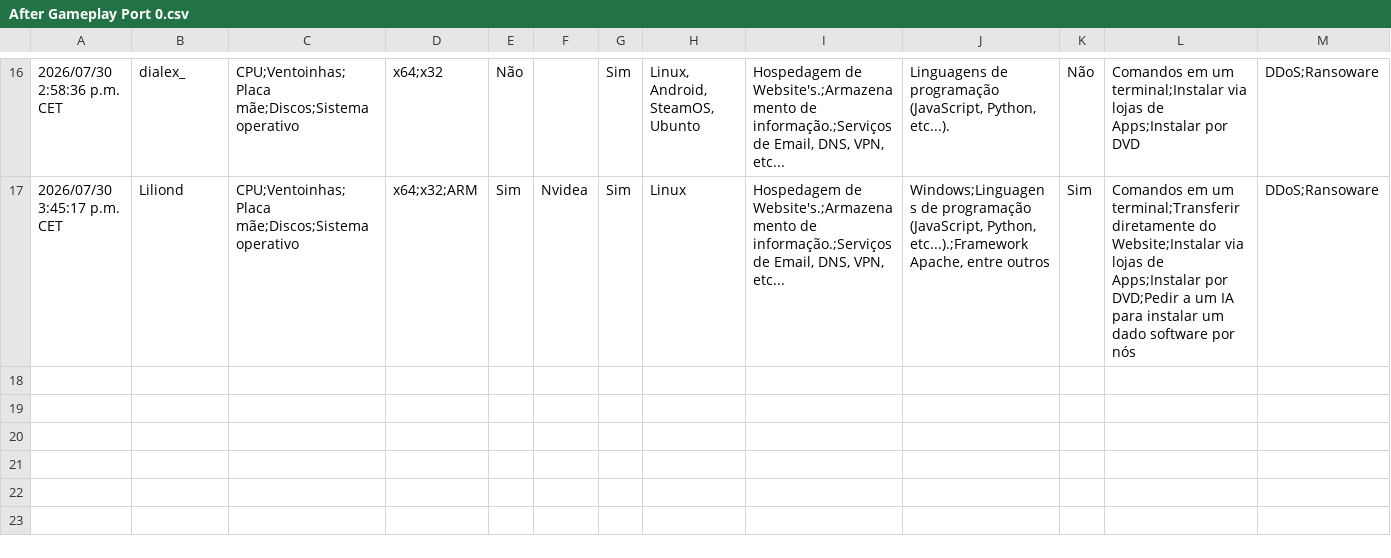
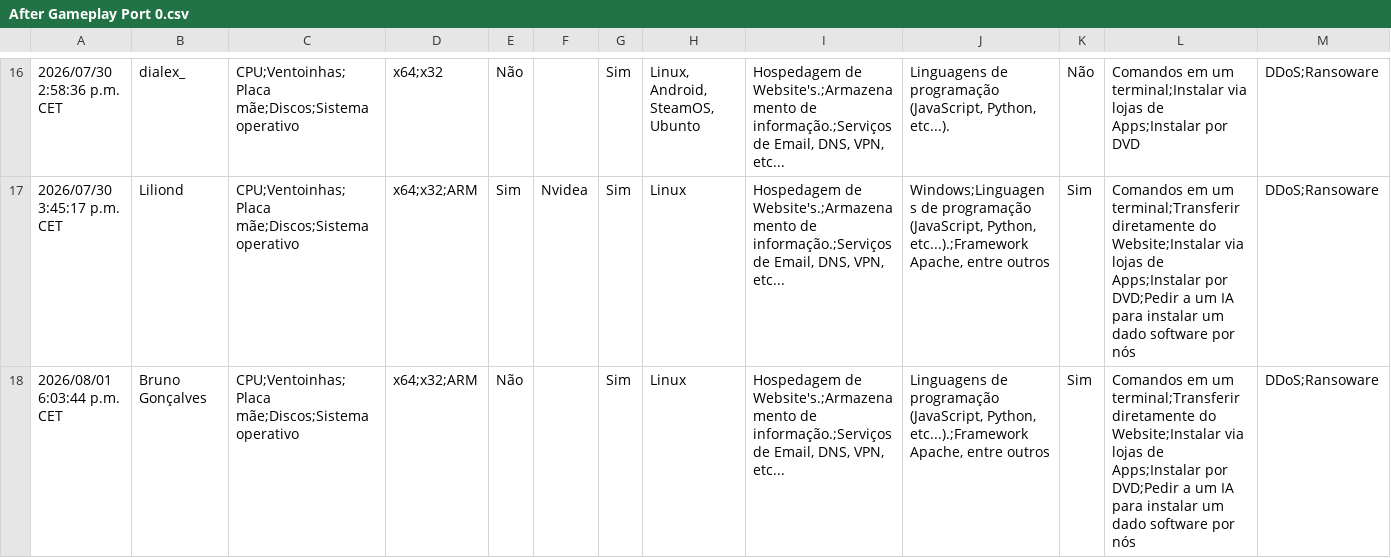
Before and after one commit to RiseGhost/PORT-0, a CSV file: User tests/After Gameplay Port 0.csv, drawn as a sheet; only a part is shown, gaps mark what is left out; the diff names each change by its address in the sheet, - before the commit and + after, or states it on an @@ line.

```diff
--- a/User tests/After Gameplay Port 0.csv
+++ b/User tests/After Gameplay Port 0.csv
+row 18: 2026/08/01 6:03:44 p.m. CET | Bruno Gonçalves | CPU;Ventoinhas;Placa mãe;Discos;Sistema operativo | x64;x32;ARM | Não |  | Sim | Linux | Hospedagem de Website's.;Armazenamento de informação.;Serviços de Email, DNS, VPN, etc... | Linguagens de programação (JavaScript, Python, etc...).;Framework Apache, entre outros | Sim | Comandos em um terminal;Transferir diretamente do Website;Instalar via lojas de Apps;Instalar por DVD;Pedir a um IA para instalar um dado software por nós | DDoS;Ransoware
```
Also changed, not shown: User tests/Before Gameplay Port 0.csv, 2 other files.
